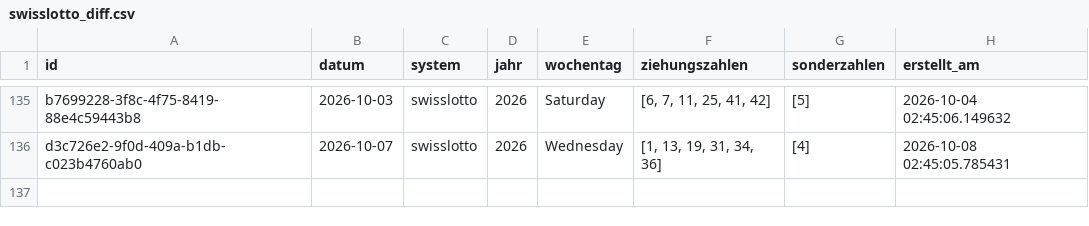
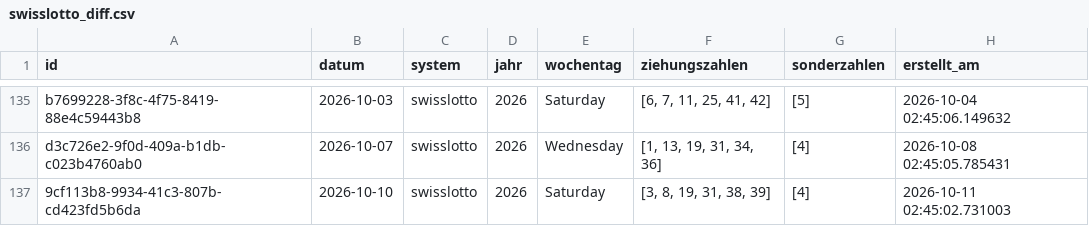
Before and after one commit to braamane/lotto, a CSV file: swisslotto_diff.csv, drawn as a sheet; only a part is shown, gaps mark what is left out; the diff names each change by its address in the sheet, - before the commit and + after, or states it on an @@ line.

Commit message:
📤 Auto-Upload: neue Ziehungen für swisslotto

```diff
--- a/swisslotto_diff.csv
+++ b/swisslotto_diff.csv
+row 137: 9cf113b8-9934-41c3-807b-cd423fd5b6da | 2026-10-10 | swisslotto | 2026 | Saturday | [3, 8, 19, 31, 38, 39] | [4] | 2026-10-11 02:45:02.731003
```
